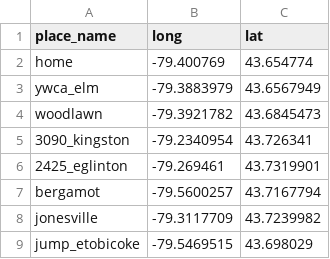
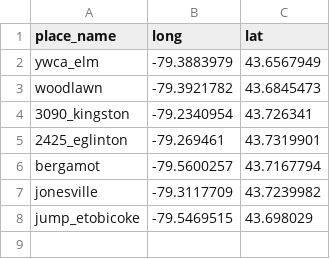
Before and after one commit to xingcbrew/data_TO, a CSV file: data/places.csv, drawn as a sheet; the diff names each change by its address in the sheet, - before the commit and + after, or states it on an @@ line.

```diff
--- a/data/places.csv
+++ b/data/places.csv
-row 2: home | -79.400769 | 43.654774
```
Also changed, not shown: 21 other files.
